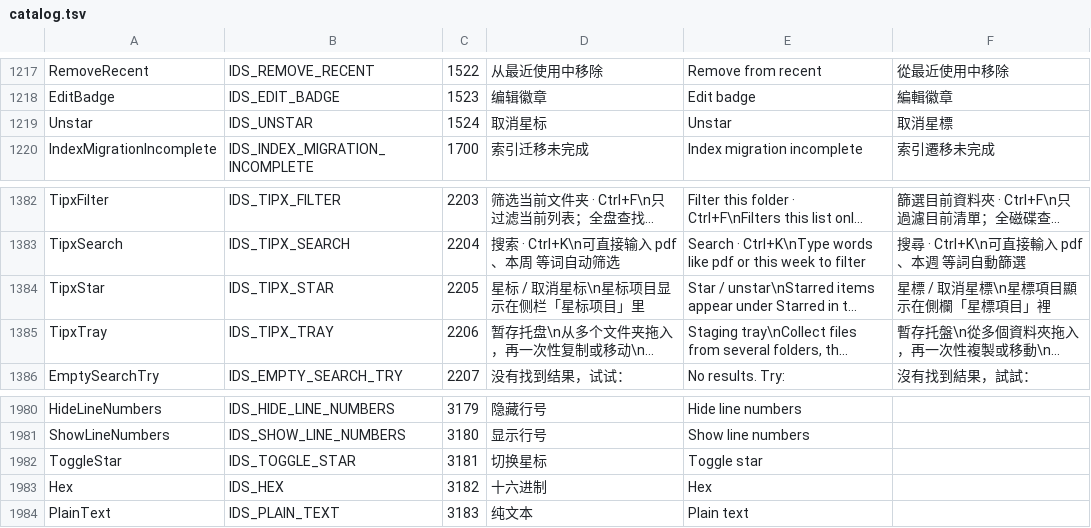
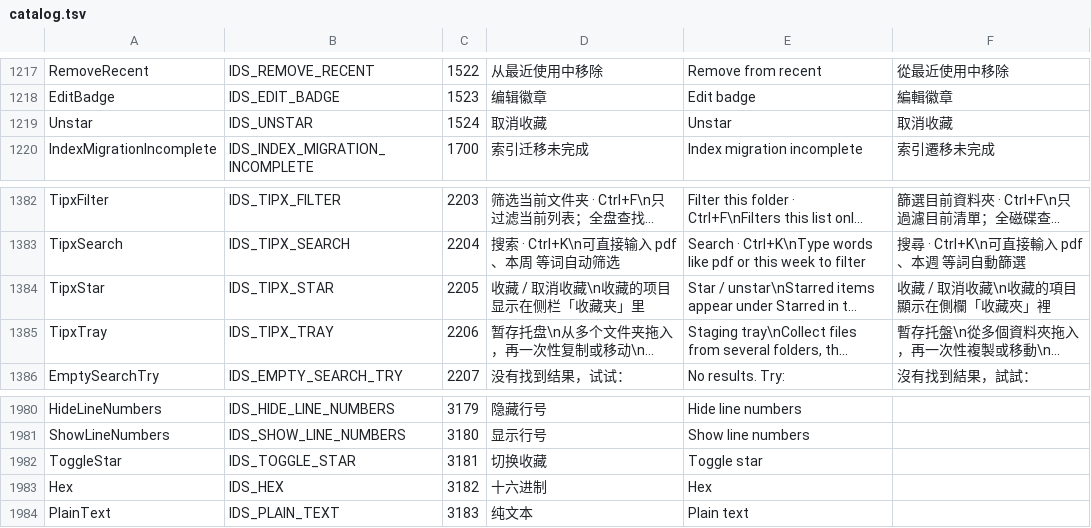
Before and after one commit to 0xheguoxing/pulse, a TSV file: tools/l10n/catalog.tsv, drawn as a sheet; only a part is shown, gaps mark what is left out; long unchanged cells end in …; the diff covers the shown part only; the diff names each change by its address in the sheet, - before the commit and + after, or states it on an @@ line.

```diff
--- a/tools/l10n/catalog.tsv
+++ b/tools/l10n/catalog.tsv
-D1219: 取消星标
+D1219: 取消收藏
-F1219: 取消星標
+F1219: 取消收藏
-D1384: 星标 / 取消星标\n星标项目显示在侧栏「星标项目」里
+D1384: 收藏 / 取消收藏\n收藏的项目显示在侧栏「收藏夹」里
-F1384: 星標 / 取消星標\n星標項目顯示在側欄「星標項目」裡
+F1384: 收藏 / 取消收藏\n收藏的項目顯示在側欄「收藏夾」裡
-D1982: 切换星标
+D1982: 切换收藏
```
Also changed, not shown: 12 edited cells elsewhere in this file, 9 other files.
